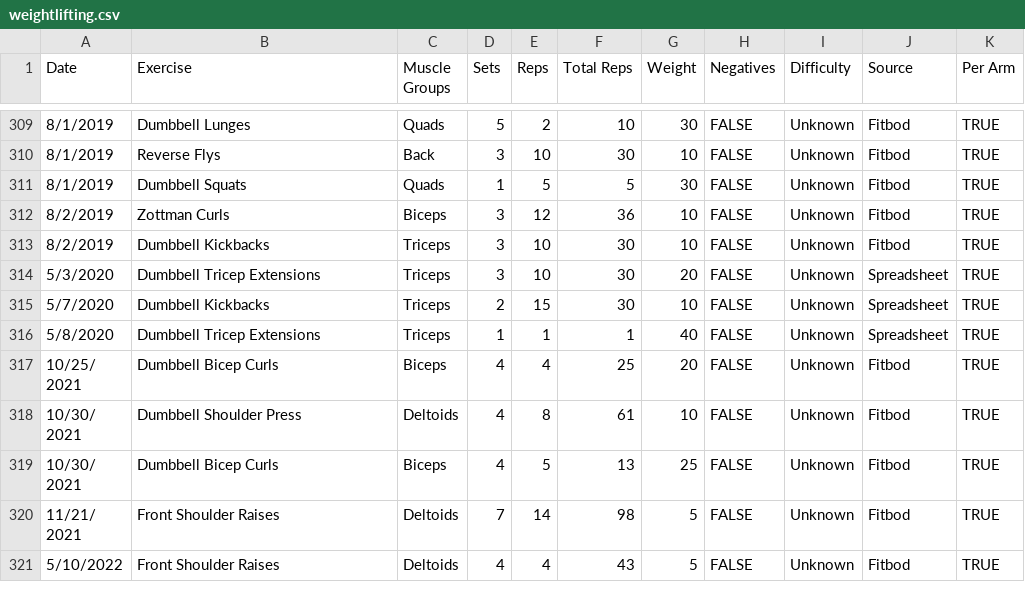
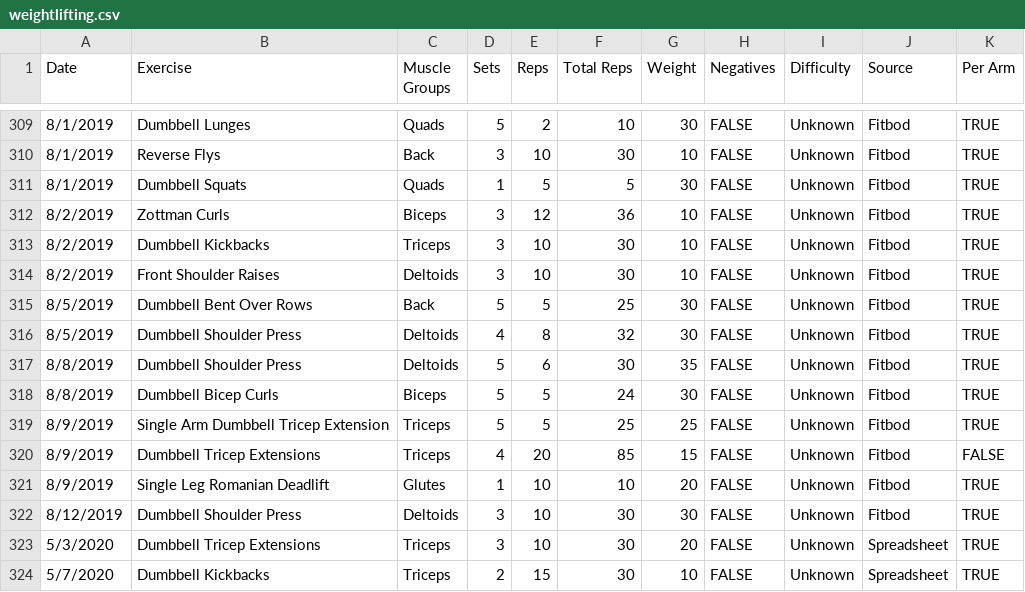
Before and after one commit to jrg94/personal-data, a CSV file: health/weightlifting.csv, drawn as a sheet; only a part is shown, gaps mark what is left out; the shorter side is filled out with more unchanged rows.

Commit message:
Slowly working through historical data

```diff
--- a/health/weightlifting.csv
+++ b/health/weightlifting.csv
@@ -313,2 +313,11 @@ Date,Exercise,Muscle Groups,Sets,Reps,Total Reps,Weight,Negatives,Difficulty,Sou
 8/2/2019,Dumbbell Kickbacks,Triceps,3,10,30,10,FALSE,Unknown,Fitbod,TRUE
+8/2/2019,Front Shoulder Raises,Deltoids,3,10,30,10,FALSE,Unknown,Fitbod,TRUE
+8/5/2019,Dumbbell Bent Over Rows,Back,5,5,25,30,FALSE,Unknown,Fitbod,TRUE
+8/5/2019,Dumbbell Shoulder Press,Deltoids,4,8,32,30,FALSE,Unknown,Fitbod,TRUE
+8/8/2019,Dumbbell Shoulder Press,Deltoids,5,6,30,35,FALSE,Unknown,Fitbod,TRUE
+8/8/2019,Dumbbell Bicep Curls,Biceps,5,5,24,30,FALSE,Unknown,Fitbod,TRUE
+8/9/2019,Single Arm Dumbbell Tricep Extension,Triceps,5,5,25,25,FALSE,Unknown,Fitbod,TRUE
+8/9/2019,Dumbbell Tricep Extensions,Triceps,4,20,85,15,FALSE,Unknown,Fitbod,FALSE
+8/9/2019,Single Leg Romanian Deadlift,Glutes,1,10,10,20,FALSE,Unknown,Fitbod,TRUE
+8/12/2019,Dumbbell Shoulder Press,Deltoids,3,10,30,30,FALSE,Unknown,Fitbod,TRUE
 5/3/2020,Dumbbell Tricep Extensions,Triceps,3,10,30,20,FALSE,Unknown,Spreadsheet,TRUE
```
